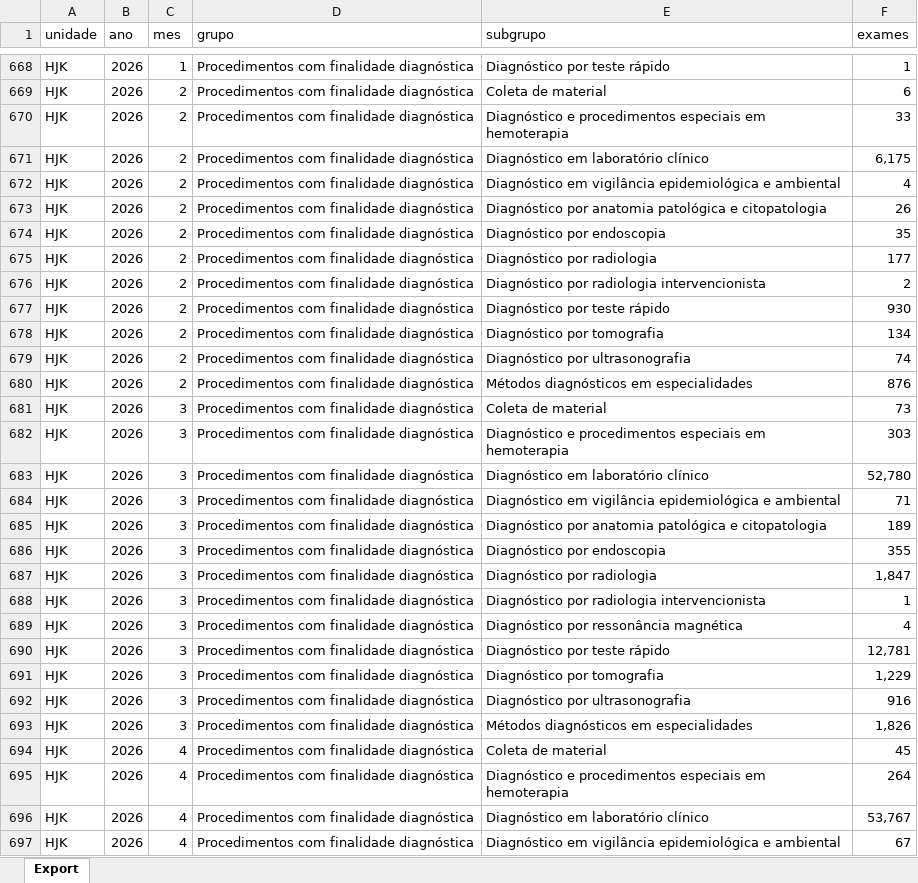
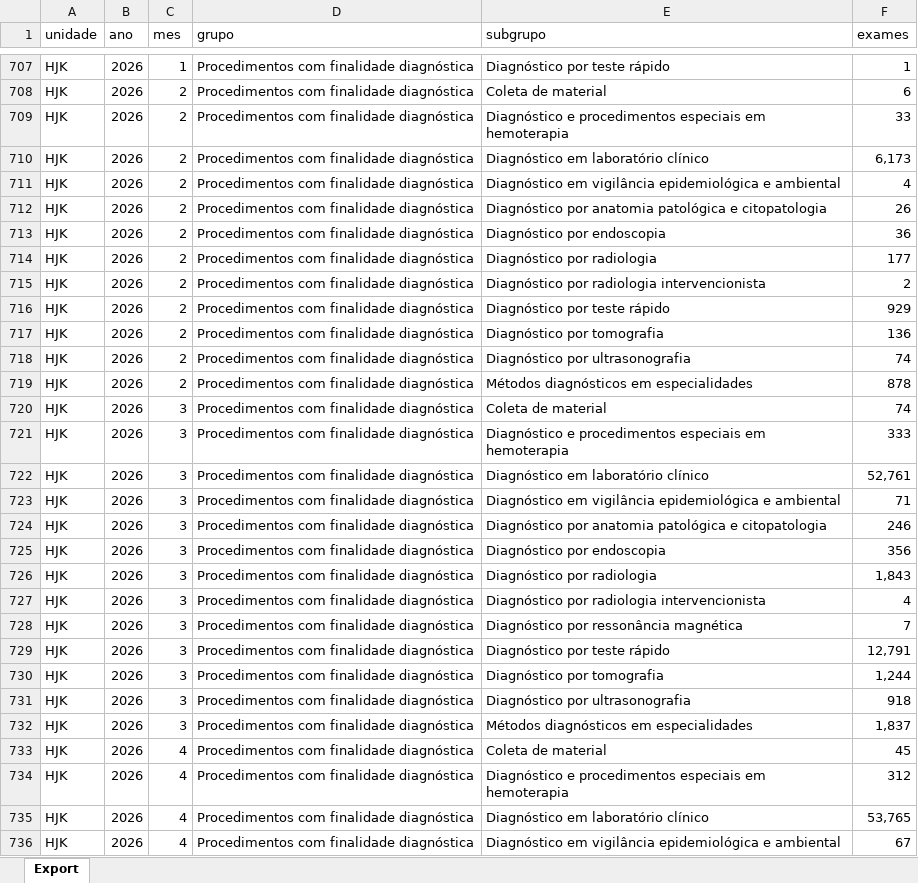
Before and after one commit to transparencia-mg/fhemig_exames, an Excel workbook: upload/exames-2025.xlsx, sheet Export, drawn as a sheet; only a part is shown, gaps mark what is left out; values as stored, in another font and other column widths than the file's, no borders; addresses are those after the commit; the diff covers the shown part only; the diff names each change by its address in the sheet, - before the commit and + after, or states it on an @@ line.

Commit message:
Carregando dados de junho/2026

```diff
--- a/upload/exames-2025.xlsx (sheet Export)
+++ b/upload/exames-2025.xlsx (sheet Export)
-F710 (exames): 6,175
+F710 (exames): 6,173
-F713 (exames): 35
+F713 (exames): 36
-F716 (exames): 930
+F716 (exames): 929
-F717 (exames): 134
+F717 (exames): 136
-F719 (exames): 876
+F719 (exames): 878
-F720 (exames): 73
+F720 (exames): 74
-F721 (exames): 303
+F721 (exames): 333
-F722 (exames): 52,780
+F722 (exames): 52,761
-F724 (exames): 189
+F724 (exames): 246
-F725 (exames): 355
+F725 (exames): 356
-F726 (exames): 1,847
+F726 (exames): 1,843
-F727 (exames): 1
+F727 (exames): 4
-F728 (exames): 4
+F728 (exames): 7
-F729 (exames): 12,781
+F729 (exames): 12,791
-F730 (exames): 1,229
+F730 (exames): 1,244
-F731 (exames): 916
+F731 (exames): 918
-F732 (exames): 1,826
+F732 (exames): 1,837
-F734 (exames): 264
+F734 (exames): 312
-F735 (exames): 53,767
+F735 (exames): 53,765
```
Also changed, not shown: 90 added rows and 74 edited cells elsewhere in this sheet.
